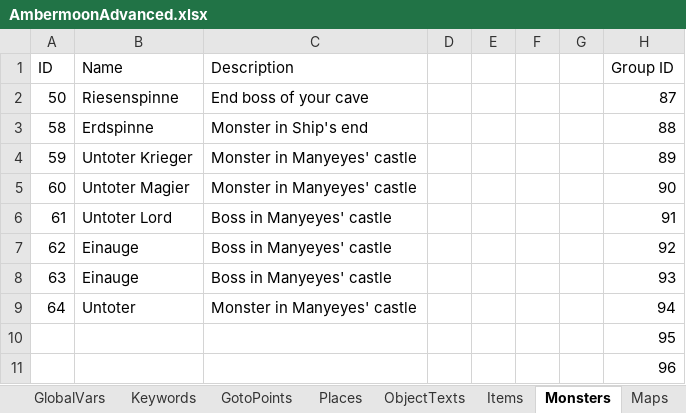
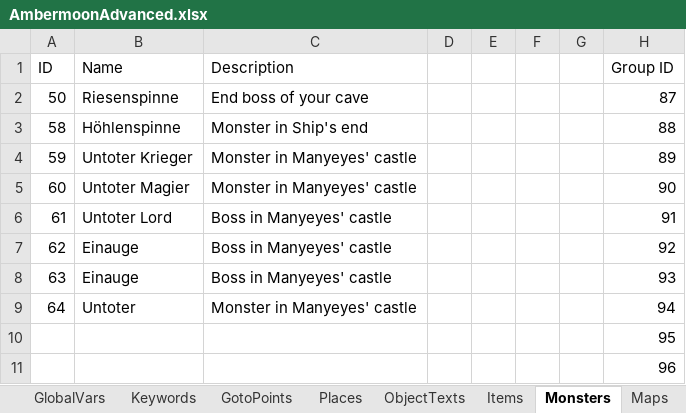
Before and after one commit to Pyrdacor/Ambermoon-Advanced, an Excel workbook: AmbermoonAdvanced.xlsx, sheet Monsters, drawn as a sheet; only a part is shown; values as stored, in another font and other column widths than the file's, no borders; the diff names each change by its address in the sheet, - before the commit and + after, or states it on an @@ line.

```diff
--- a/AmbermoonAdvanced.xlsx (sheet Monsters)
+++ b/AmbermoonAdvanced.xlsx (sheet Monsters)
-B3: Erdspinne
+B3: Höhlenspinne
```
Also changed, not shown: sheet MapChanges, sheet ObjectTexts, sheet TextChanges, sheet Todo, 19 other files.
